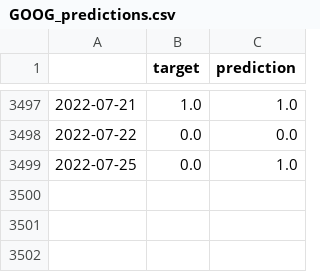
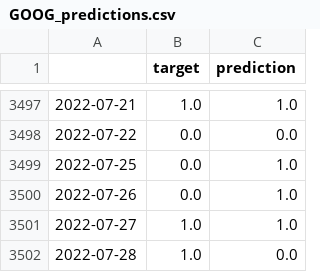
Before and after one commit to mharbeson/mlStockPrediction, a CSV file: data/GOOG_predictions.csv, drawn as a sheet; only a part is shown, gaps mark what is left out; the diff names each change by its address in the sheet, - before the commit and + after, or states it on an @@ line.

```diff
--- a/data/GOOG_predictions.csv
+++ b/data/GOOG_predictions.csv
+row 3500: 2022-07-26 | 0.0 | 1.0
+row 3501: 2022-07-27 | 1.0 | 1.0
+row 3502: 2022-07-28 | 1.0 | 0.0
```
Also changed, not shown: 14 other files.
